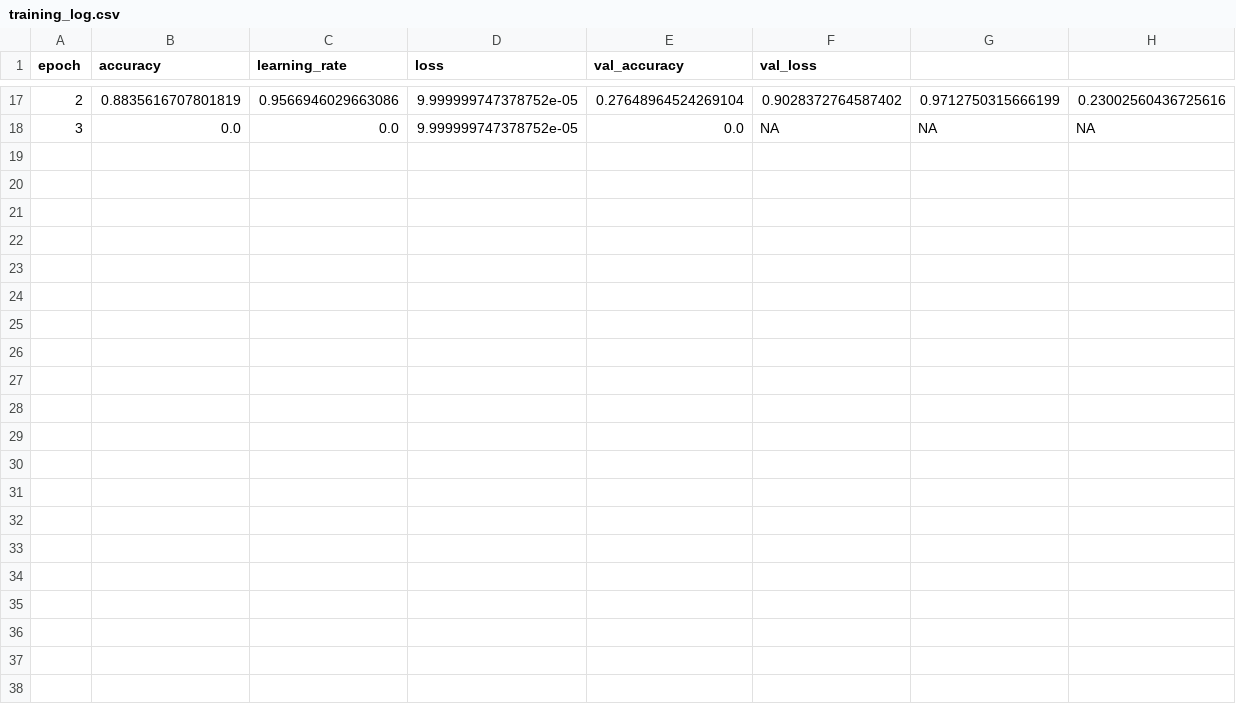
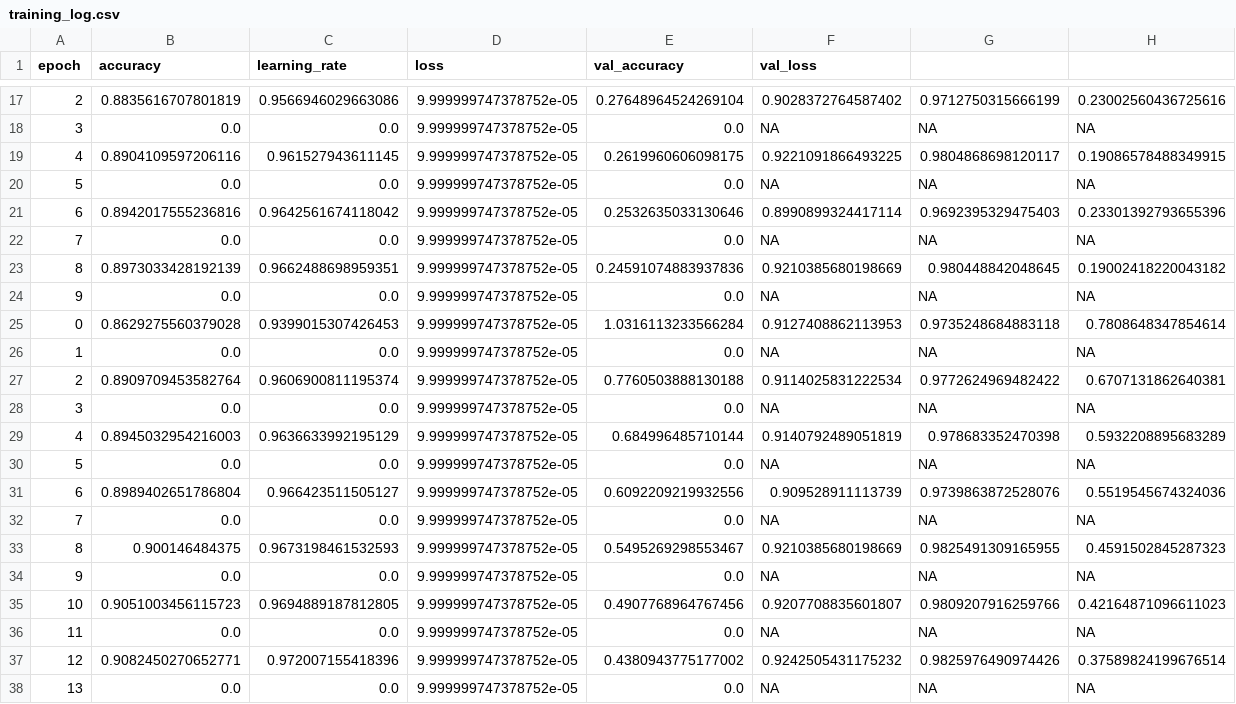
Before and after one commit to nacjacds/Melanoma_Detection_Tool, a CSV file: training_log.csv, drawn as a sheet; only a part is shown, gaps mark what is left out; the diff names each change by its address in the sheet, - before the commit and + after, or states it on an @@ line.

```diff
--- a/training_log.csv
+++ b/training_log.csv
+row 19: 4 | 0.8904109597206116 | 0.961527943611145 | 9.999999747378752e-05 | 0.2619960606098175 | 0.9221091866493225 | 0.9804868698120117 | 0.19086578488349915
+row 20: 5 | 0.0 | 0.0 | 9.999999747378752e-05 | 0.0 | NA | NA | NA
+row 21: 6 | 0.8942017555236816 | 0.9642561674118042 | 9.999999747378752e-05 | 0.2532635033130646 | 0.8990899324417114 | 0.9692395329475403 | 0.23301392793655396
+row 22: 7 | 0.0 | 0.0 | 9.999999747378752e-05 | 0.0 | NA | NA | NA
+row 23: 8 | 0.8973033428192139 | 0.9662488698959351 | 9.999999747378752e-05 | 0.24591074883937836 | 0.9210385680198669 | 0.980448842048645 | 0.19002418220043182
+row 24: 9 | 0.0 | 0.0 | 9.999999747378752e-05 | 0.0 | NA | NA | NA
+row 25: 0 | 0.8629275560379028 | 0.9399015307426453 | 9.999999747378752e-05 | 1.0316113233566284 | 0.9127408862113953 | 0.9735248684883118 | 0.7808648347854614
+row 26: 1 | 0.0 | 0.0 | 9.999999747378752e-05 | 0.0 | NA | NA | NA
+row 27: 2 | 0.8909709453582764 | 0.9606900811195374 | 9.999999747378752e-05 | 0.7760503888130188 | 0.9114025831222534 | 0.9772624969482422 | 0.6707131862640381
+row 28: 3 | 0.0 | 0.0 | 9.999999747378752e-05 | 0.0 | NA | NA | NA
+row 29: 4 | 0.8945032954216003 | 0.9636633992195129 | 9.999999747378752e-05 | 0.684996485710144 | 0.9140792489051819 | 0.978683352470398 | 0.5932208895683289
+row 30: 5 | 0.0 | 0.0 | 9.999999747378752e-05 | 0.0 | NA | NA | NA
+row 31: 6 | 0.8989402651786804 | 0.966423511505127 | 9.999999747378752e-05 | 0.6092209219932556 | 0.909528911113739 | 0.9739863872528076 | 0.5519545674324036
+row 32: 7 | 0.0 | 0.0 | 9.999999747378752e-05 | 0.0 | NA | NA | NA
+row 33: 8 | 0.900146484375 | 0.9673198461532593 | 9.999999747378752e-05 | 0.5495269298553467 | 0.9210385680198669 | 0.9825491309165955 | 0.4591502845287323
+row 34: 9 | 0.0 | 0.0 | 9.999999747378752e-05 | 0.0 | NA | NA | NA
+row 35: 10 | 0.9051003456115723 | 0.9694889187812805 | 9.999999747378752e-05 | 0.4907768964767456 | 0.9207708835601807 | 0.9809207916259766 | 0.42164871096611023
+row 36: 11 | 0.0 | 0.0 | 9.999999747378752e-05 | 0.0 | NA | NA | NA
+row 37: 12 | 0.9082450270652771 | 0.972007155418396 | 9.999999747378752e-05 | 0.4380943775177002 | 0.9242505431175232 | 0.9825976490974426 | 0.37589824199676514
+row 38: 13 | 0.0 | 0.0 | 9.999999747378752e-05 | 0.0 | NA | NA | NA
```
Also changed, not shown: 3 other files.
